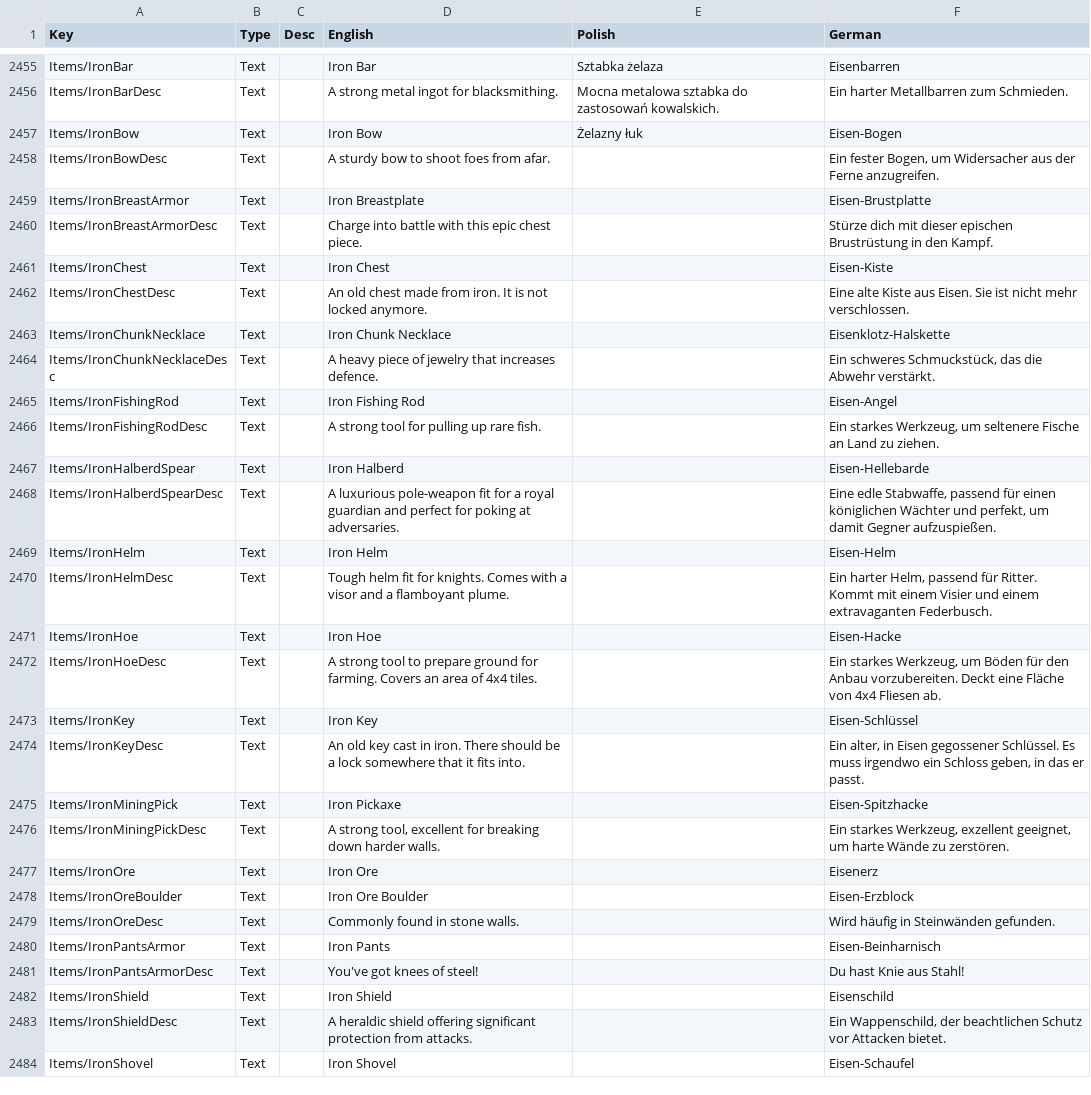
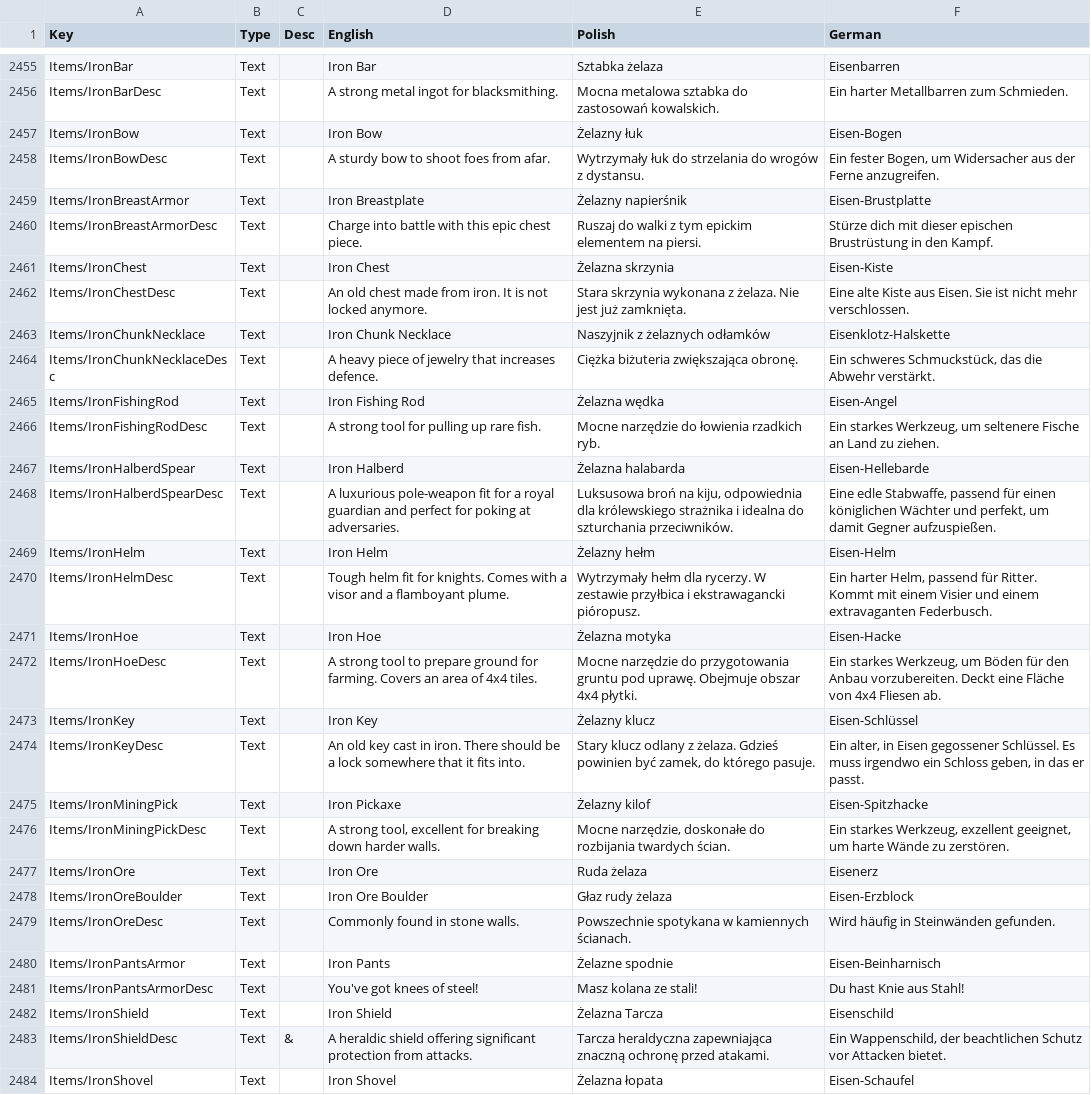
Before and after one commit to Matjessa/Spolszczenie-Core-Keeper, a CSV file: Localization.csv, drawn as a sheet; only a part is shown, gaps mark what is left out; the diff covers the shown part only; the diff names each change by its address in the sheet, - before the commit and + after, or states it on an @@ line.

Commit message:
Tłumaczenie
54%

```diff
--- a/Localization.csv
+++ b/Localization.csv
-E2458 (Polish): (empty)
+E2458 (Polish): Wytrzymały łuk do strzelania do wrogów z dystansu.
-E2459 (Polish): (empty)
+E2459 (Polish): Żelazny napierśnik
-E2460 (Polish): (empty)
+E2460 (Polish): Ruszaj do walki z tym epickim elementem na piersi.
-E2461 (Polish): (empty)
+E2461 (Polish): Żelazna skrzynia
-E2462 (Polish): (empty)
+E2462 (Polish): Stara skrzynia wykonana z żelaza. Nie jest już zamknięta.
-E2463 (Polish): (empty)
+E2463 (Polish): Naszyjnik z żelaznych odłamków
-E2464 (Polish): (empty)
+E2464 (Polish): Ciężka biżuteria zwiększająca obronę.
-E2465 (Polish): (empty)
+E2465 (Polish): Żelazna wędka
-E2466 (Polish): (empty)
+E2466 (Polish): Mocne narzędzie do łowienia rzadkich ryb.
-E2467 (Polish): (empty)
+E2467 (Polish): Żelazna halabarda
-E2468 (Polish): (empty)
+E2468 (Polish): Luksusowa broń na kiju, odpowiednia dla królewskiego strażnika i idealna do szturchania przeciwników.
-E2469 (Polish): (empty)
+E2469 (Polish): Żelazny hełm
-E2470 (Polish): (empty)
+E2470 (Polish): Wytrzymały hełm dla rycerzy. W zestawie przyłbica i ekstrawagancki pióropusz.
-E2471 (Polish): (empty)
+E2471 (Polish): Żelazna motyka
-E2472 (Polish): (empty)
+E2472 (Polish): Mocne narzędzie do przygotowania gruntu pod uprawę. Obejmuje obszar 4x4 płytki.
-E2473 (Polish): (empty)
+E2473 (Polish): Żelazny klucz
-E2474 (Polish): (empty)
+E2474 (Polish): Stary klucz odlany z żelaza. Gdzieś powinien być zamek, do którego pasuje.
-E2475 (Polish): (empty)
+E2475 (Polish): Żelazny kilof
-E2476 (Polish): (empty)
+E2476 (Polish): Mocne narzędzie, doskonałe do rozbijania twardych ścian.
-E2477 (Polish): (empty)
+E2477 (Polish): Ruda żelaza
-E2478 (Polish): (empty)
+E2478 (Polish): Głaz rudy żelaza
-E2479 (Polish): (empty)
+E2479 (Polish): Powszechnie spotykana w kamiennych ścianach.
-E2480 (Polish): (empty)
+E2480 (Polish): Żelazne spodnie
-E2481 (Polish): (empty)
+E2481 (Polish): Masz kolana ze stali!
-E2482 (Polish): (empty)
+E2482 (Polish): Żelazna Tarcza
-C2483 (Desc): (empty)
+C2483 (Desc): &
-E2483 (Polish): (empty)
+E2483 (Polish): Tarcza heraldyczna zapewniająca znaczną ochronę przed atakami.
-E2484 (Polish): (empty)
+E2484 (Polish): Żelazna łopata
```
Also changed, not shown: 47 edited cells elsewhere in this file.
